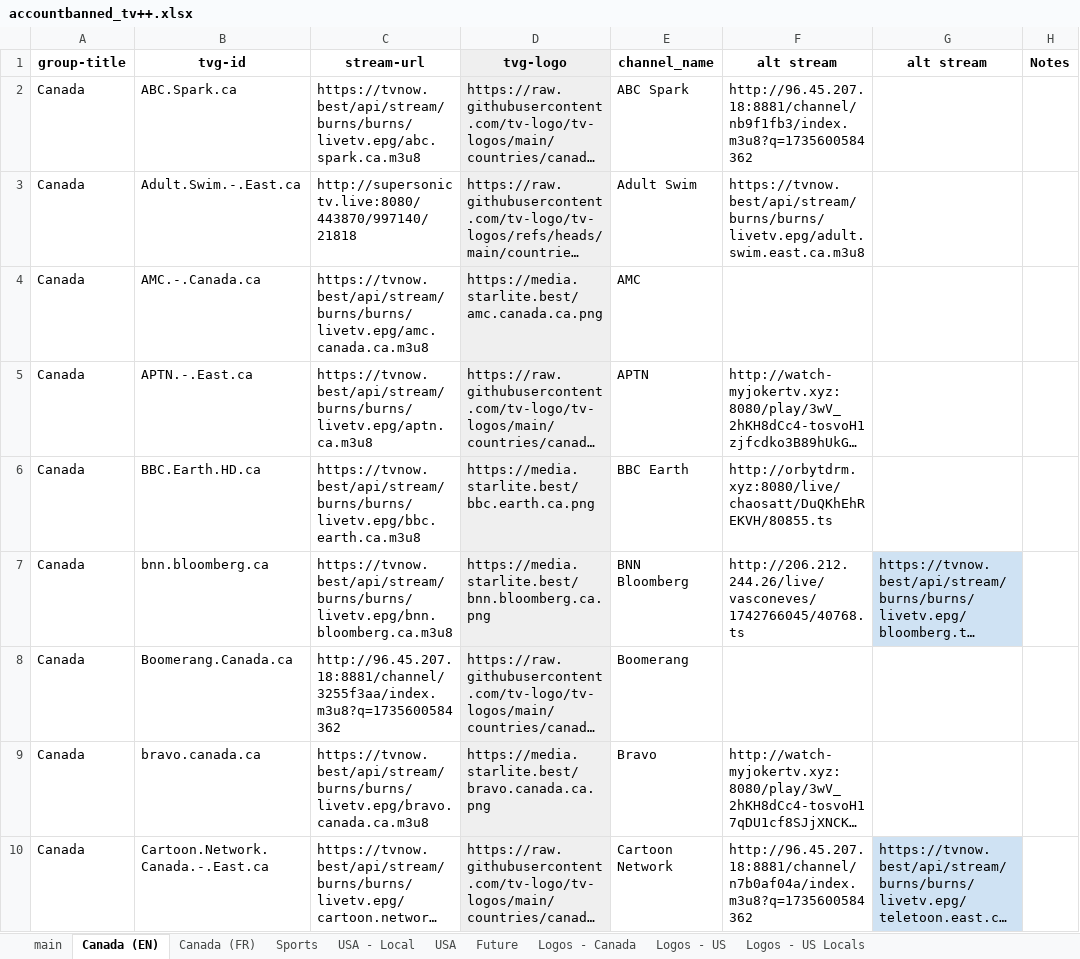
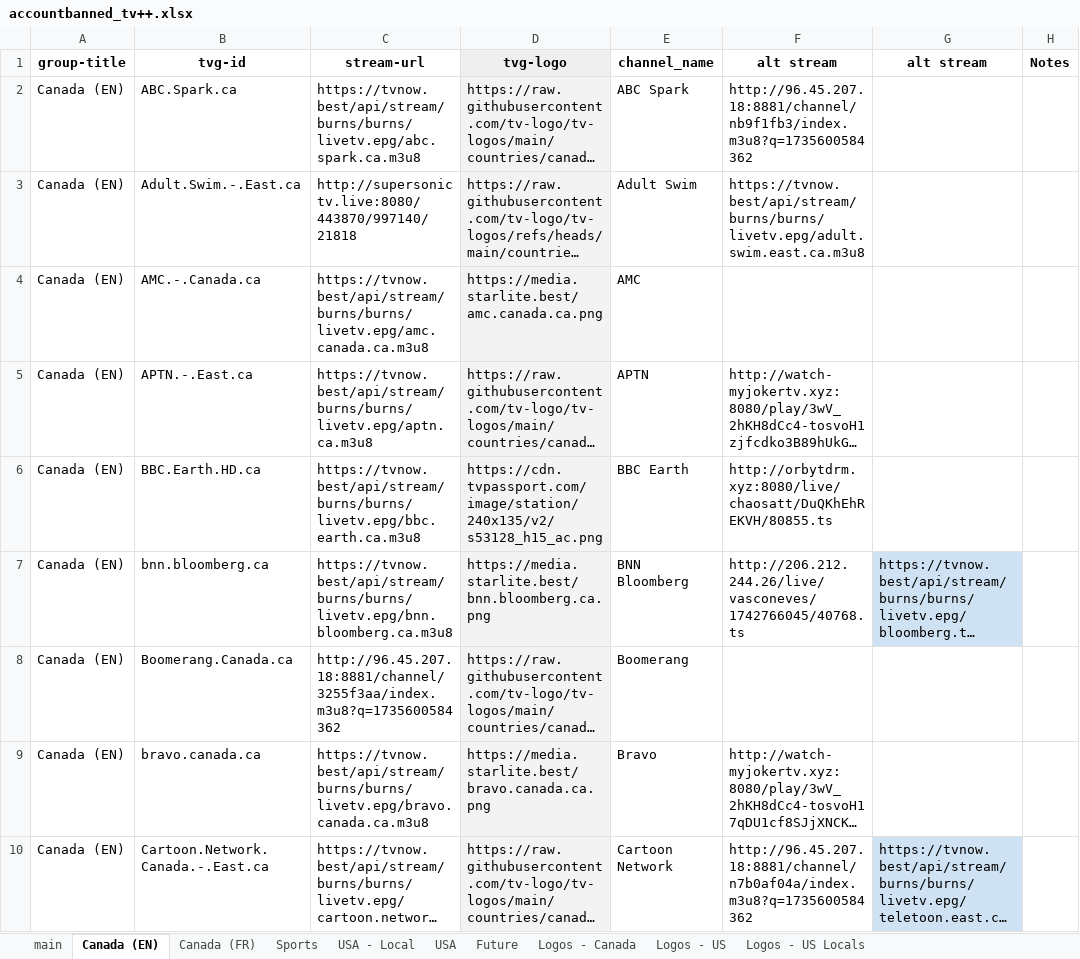
Before and after one commit to account-banned/tv_plusplus, an Excel workbook: accountbanned_tv++.xlsx, sheet Canada (EN), drawn as a sheet; only a part is shown; long unchanged cells end in …; values as stored, in another font and other column widths than the file's, no borders; charts and pictures and conditional formats not drawn; the diff covers the shown part only; the diff names each change by its address in the sheet, - before the commit and + after, or states it on an @@ line.

```diff
--- a/accountbanned_tv++.xlsx (sheet Canada (EN))
+++ b/accountbanned_tv++.xlsx (sheet Canada (EN))
-A2:A10 (group-title): Canada
+A2:A10 (group-title): Canada (EN)
-D6 (tvg-logo): https://media.starlite.best/bbc.earth.ca.png
+D6 (tvg-logo): https://cdn.tvpassport.com/image/station/240x135/v2/s53128_h15_ac.png
```
Also changed, not shown: 27 added rows, 38 removed rows, 123 edited cells and cell formats elsewhere in this sheet, sheet main, sheet Logos - Canada, sheet Sports, 1 other file.
